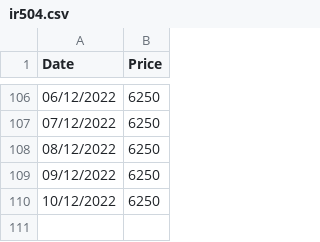
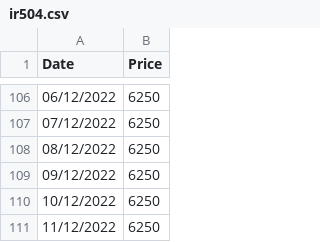
Before and after one commit to VietDucIT/rice-harvest-system-be, a CSV file: src/data/ir504.csv, drawn as a sheet; only a part is shown, gaps mark what is left out.

```diff
--- a/src/data/ir504.csv
+++ b/src/data/ir504.csv
@@ -110 +110,2 @@ Date,Price
 10/12/2022,6250
+11/12/2022,6250
```
Also changed, not shown: src/data/daiThom8.csv, src/data/om18.csv, 11 other files.
